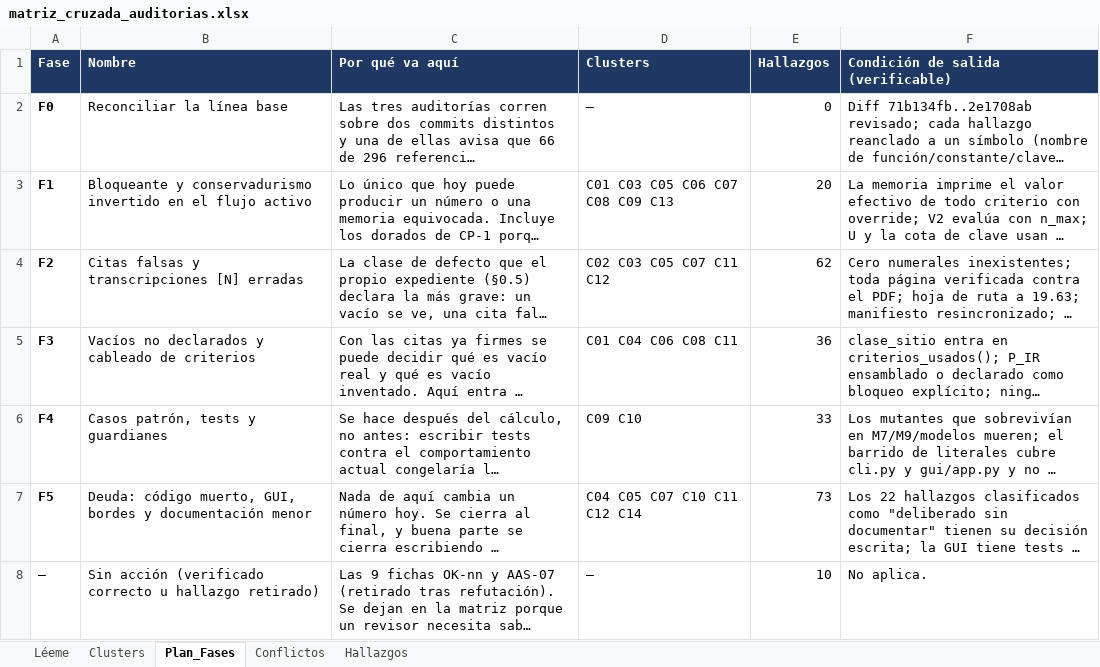
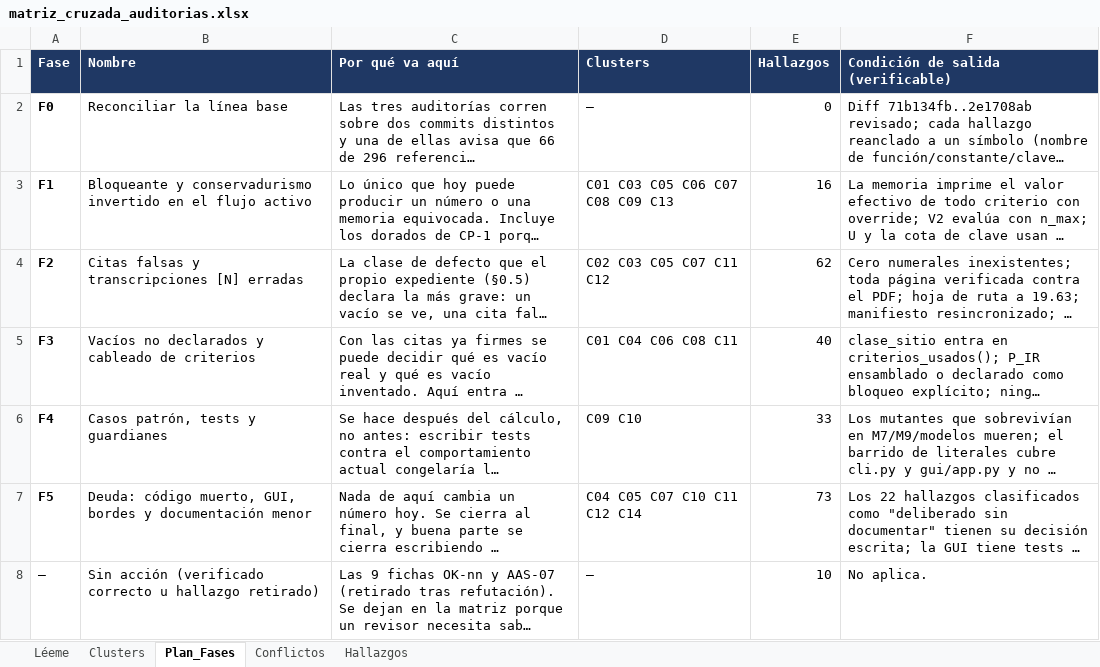
Before and after one commit to Andy-rba30/Proyecto_alcantarillas, an Excel workbook: docs/auditorias/matriz_cruzada_auditorias.xlsx, sheet Plan_Fases, drawn as a sheet; long unchanged cells end in …; values as stored, in another font and other column widths than the file's, no borders; the diff names each change by its address in the sheet, - before the commit and + after, or states it on an @@ line.

```diff
--- a/docs/auditorias/matriz_cruzada_auditorias.xlsx (sheet Plan_Fases)
+++ b/docs/auditorias/matriz_cruzada_auditorias.xlsx (sheet Plan_Fases)
-E3 (Hallazgos): 20
+E3 (Hallazgos): 16
-E5 (Hallazgos): 36
+E5 (Hallazgos): 40
```
Also changed, not shown: sheet Hallazgos, 1 other file.
